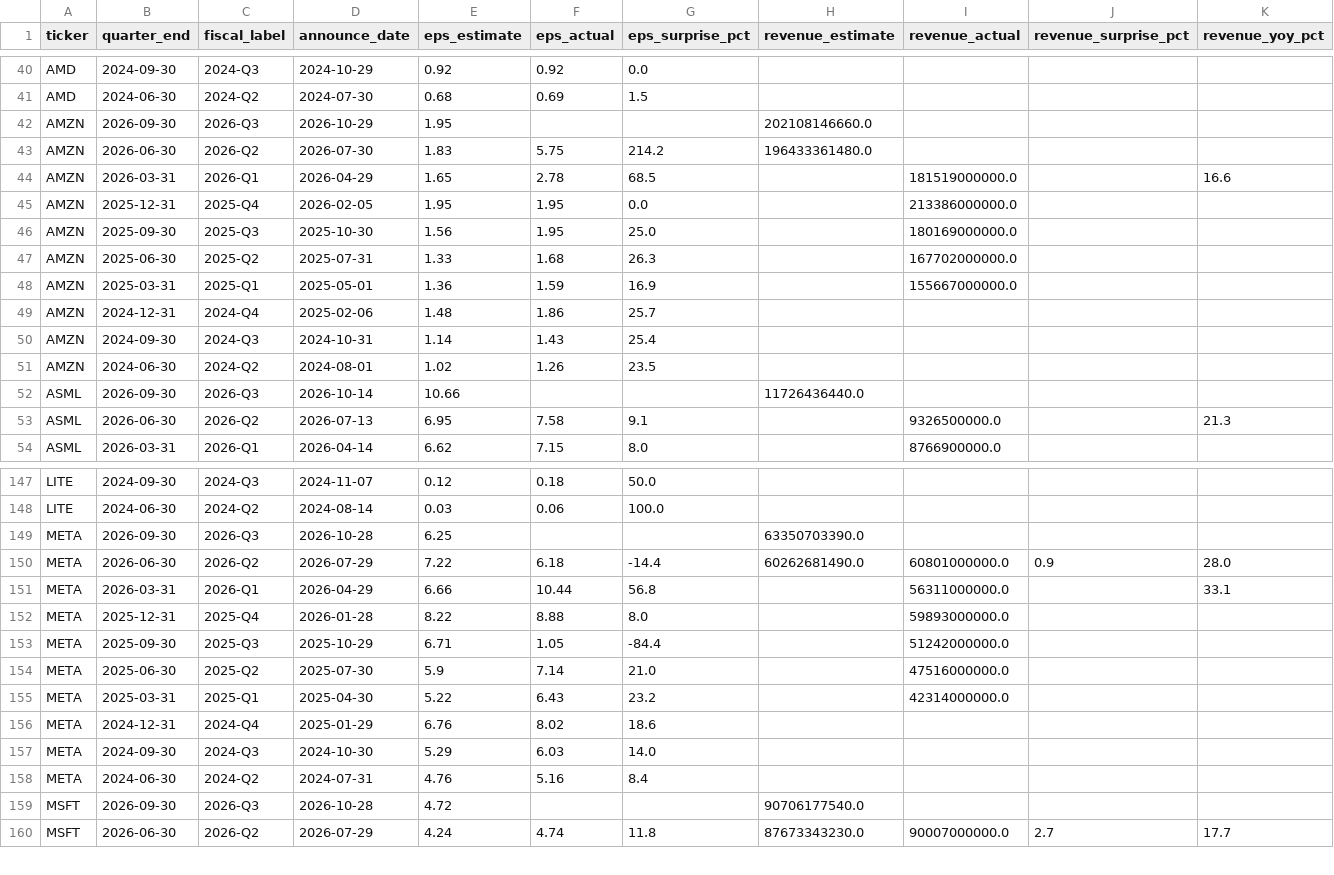
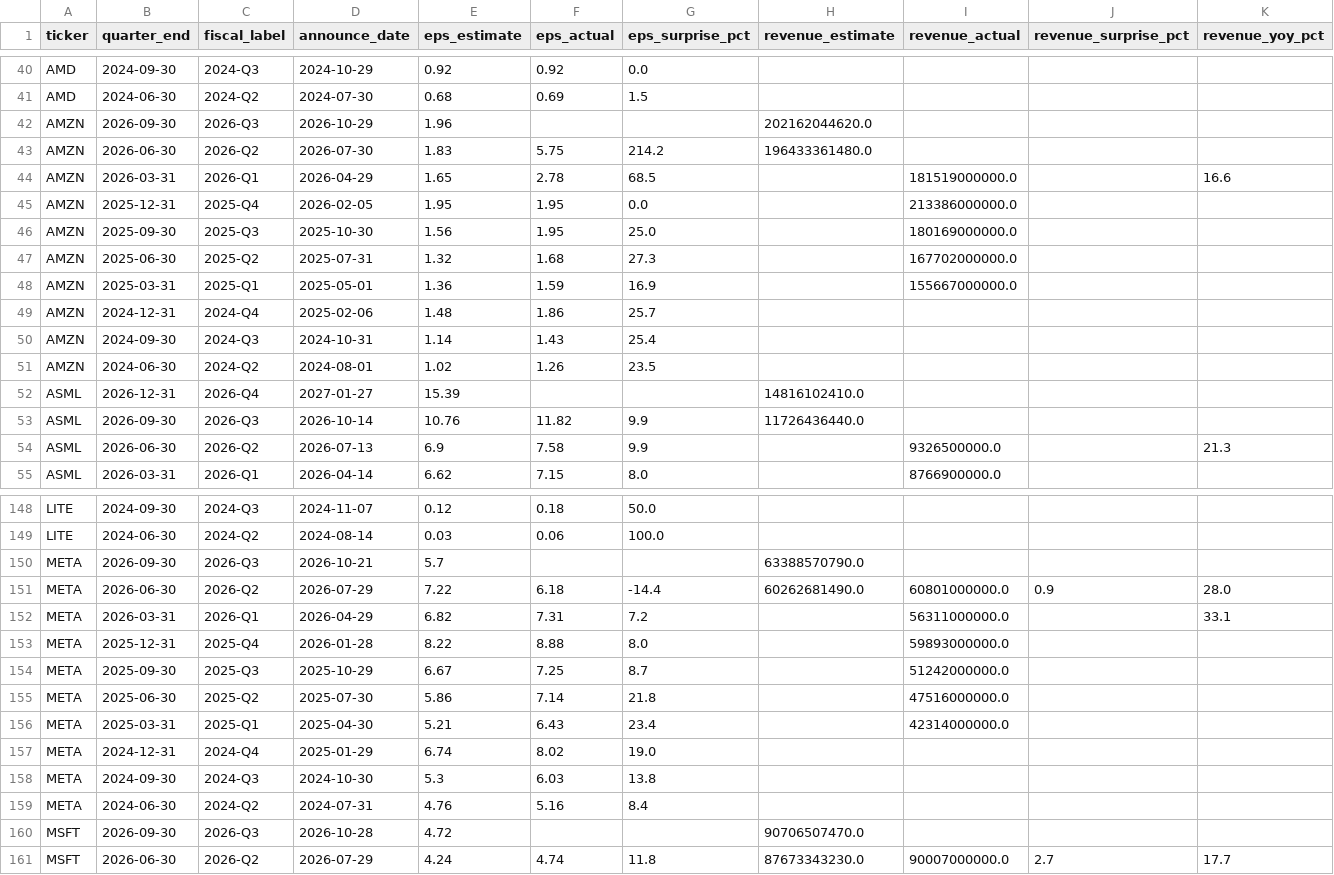
Before and after one commit to marcuslai1/market-dashboard, a CSV file: data/earnings_history.csv, drawn as a sheet; only a part is shown, gaps mark what is left out; addresses are those after the commit; rows hold the shown columns only; the diff covers the shown part only; the diff names each change by its address in the sheet, - before the commit and + after, or states it on an @@ line.

```diff
--- a/data/earnings_history.csv
+++ b/data/earnings_history.csv
-E42 (eps_estimate): 1.95
+E42 (eps_estimate): 1.96
-H42 (revenue_estimate): 202108146660.0
+H42 (revenue_estimate): 202162044620.0
-E47 (eps_estimate): 1.33
+E47 (eps_estimate): 1.32
-G47 (eps_surprise_pct): 26.3
+G47 (eps_surprise_pct): 27.3
+row 52: ASML | 2026-12-31 | 2026-Q4 | 2027-01-27 | 15.39 |  |  | 14816102410.0
-E53 (eps_estimate): 10.66
+E53 (eps_estimate): 10.76
-F53 (eps_actual): (empty)
+F53 (eps_actual): 11.82
-G53 (eps_surprise_pct): (empty)
+G53 (eps_surprise_pct): 9.9
-E54 (eps_estimate): 6.95
+E54 (eps_estimate): 6.9
-G54 (eps_surprise_pct): 9.1
+G54 (eps_surprise_pct): 9.9
-D150 (announce_date): 2026-10-28
+D150 (announce_date): 2026-10-21
-E150 (eps_estimate): 6.25
+E150 (eps_estimate): 5.7
-H150 (revenue_estimate): 63350703390.0
+H150 (revenue_estimate): 63388570790.0
-E152 (eps_estimate): 6.66
+E152 (eps_estimate): 6.82
-F152 (eps_actual): 10.44
+F152 (eps_actual): 7.31
-G152 (eps_surprise_pct): 56.8
+G152 (eps_surprise_pct): 7.2
-E154 (eps_estimate): 6.71
+E154 (eps_estimate): 6.67
-F154 (eps_actual): 1.05
+F154 (eps_actual): 7.25
-G154 (eps_surprise_pct): -84.4
+G154 (eps_surprise_pct): 8.7
-E155 (eps_estimate): 5.9
+E155 (eps_estimate): 5.86
-G155 (eps_surprise_pct): 21.0
+G155 (eps_surprise_pct): 21.8
-E156 (eps_estimate): 5.22
+E156 (eps_estimate): 5.21
-G156 (eps_surprise_pct): 23.2
+G156 (eps_surprise_pct): 23.4
-E157 (eps_estimate): 6.76
+E157 (eps_estimate): 6.74
-G157 (eps_surprise_pct): 18.6
+G157 (eps_surprise_pct): 19.0
-E158 (eps_estimate): 5.29
+E158 (eps_estimate): 5.3
-G158 (eps_surprise_pct): 14.0
+G158 (eps_surprise_pct): 13.8
-H160 (revenue_estimate): 90706177540.0
+H160 (revenue_estimate): 90706507470.0
```
Also changed, not shown: 1 added row and 19 edited cells elsewhere in this file, data/market_data.csv, 1 other file.
